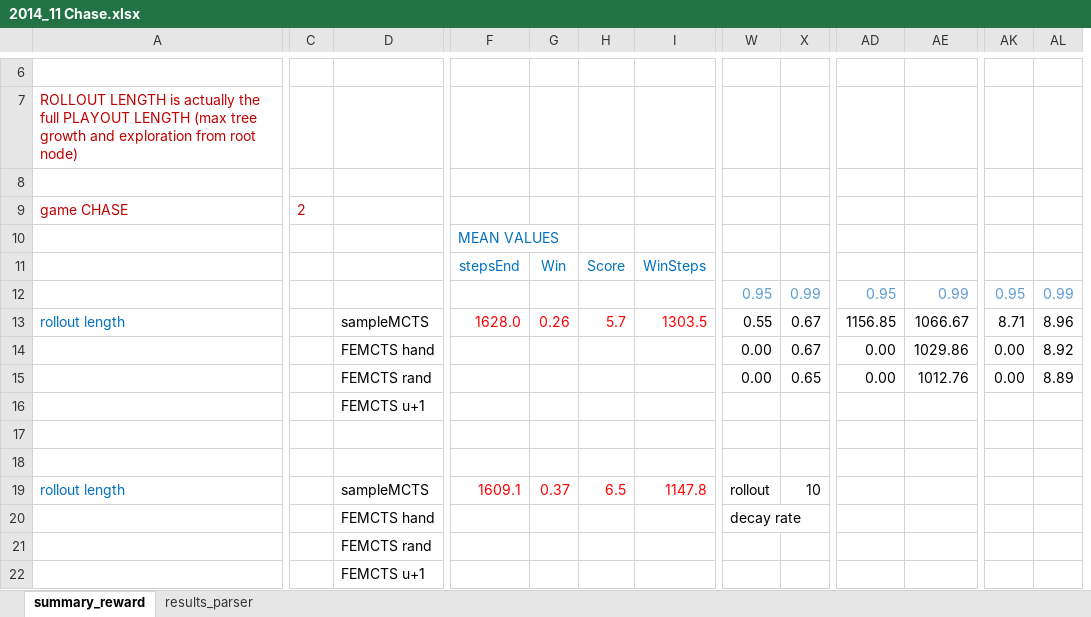
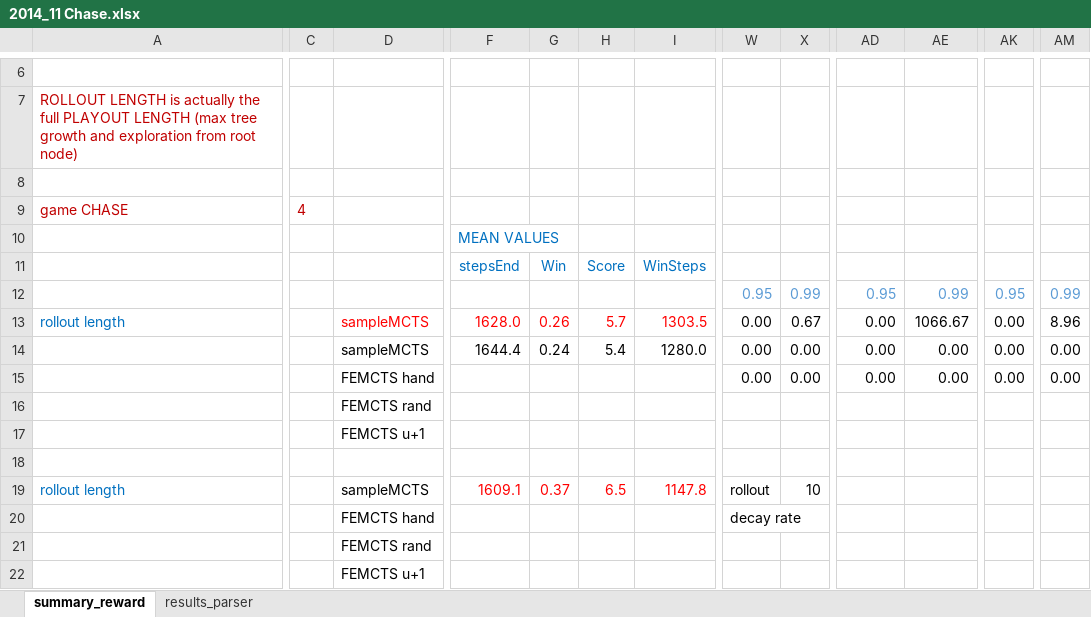
Before and after one commit to diegopliebana/EvoMCTS, an Excel workbook: experiments/chase/2014_11 Chase.xlsx, sheet summary_reward, drawn as a sheet; only a part is shown, gaps mark what is left out; values as stored, in another font and other column widths than the file's, no borders; charts and pictures not drawn; removed rows and columns are numbered as before the commit, all else as after; rows hold the shown columns only; the diff covers the shown part only; the diff names each change by its address in the sheet, - before the commit and + after, or states it on an @@ line.

```diff
--- a/experiments/chase/2014_11 Chase.xlsx (sheet summary_reward)
+++ b/experiments/chase/2014_11 Chase.xlsx (sheet summary_reward)
-column C, row 9: 2
+column C, row 9: 4
-D13 text colour: black
+D13 text colour: #FF0000
-W13: 0.55
+W13: 0.00
-AD13: 1156.85
+AD13: 0.00
-AK13: 8.71
+AK13: 0.00
-D14: FEMCTS hand
+D14: sampleMCTS
-F14: (empty)
+F14: 1644.4
-G14: (empty)
+G14: 0.24
-H14: (empty)
+H14: 5.4
-I14: (empty)
+I14: 1280.0
-X14: 0.67
+X14: 0.00
-AE14: 1029.86
+AE14: 0.00
-AM14: 8.92
+AM14: 0.00
-D15: FEMCTS rand
+D15: FEMCTS hand
-X15: 0.65
+X15: 0.00
-AE15: 1012.76
+AE15: 0.00
-AM15: 8.89
+AM15: 0.00
+row 16:  |  | FEMCTS rand
-row 17: (empty)
```
Also changed, not shown: 10 added rows, 20 removed rows, 1 added column, 70 edited cells and cell formats elsewhere in this sheet, sheet results_parser, formulas that keep their value, charts or pictures, 16 other files.
